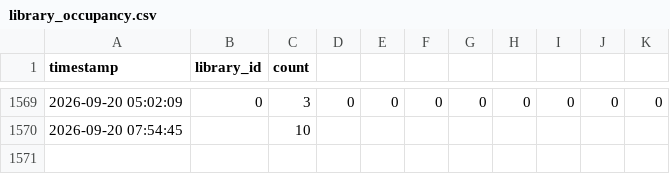
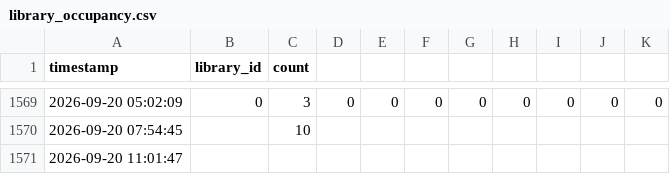
Before and after one commit to alanna-robbert/UF-libraries-scraper, a CSV file: data/library_occupancy.csv, drawn as a sheet; only a part is shown, gaps mark what is left out.

```diff
--- a/data/library_occupancy.csv
+++ b/data/library_occupancy.csv
@@ -1570 +1570,2 @@ timestamp,library_id,count
 2026-09-20 07:54:45,,10,,,,,,,,
+2026-09-20 11:01:47,,,,,,,,,,
```
